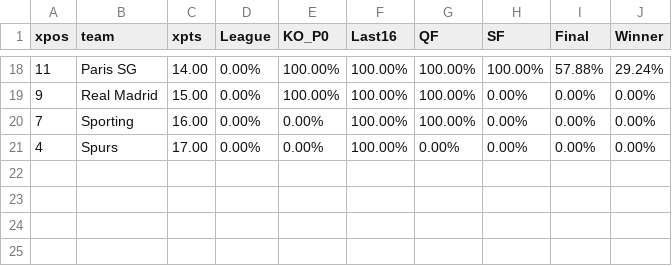
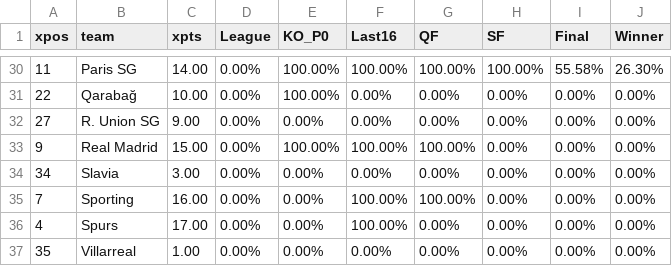
Before and after one commit to salomonmowen/soccer-scraper, a CSV file: predicted_table.csv, drawn as a sheet; only a part is shown, gaps mark what is left out; the diff covers the shown part only.

```diff
--- a/predicted_table.csv
+++ b/predicted_table.csv
@@ -18,4 +30,8 @@ xpos,team,xpts,League,KO_P0,Last16,QF,SF,Final,Winner
-11,Paris SG,14.00,0.00%,100.00%,100.00%,100.00%,100.00%,57.88%,29.24%
+11,Paris SG,14.00,0.00%,100.00%,100.00%,100.00%,100.00%,55.58%,26.30%
+22,Qarabağ,10.00,0.00%,100.00%,0.00%,0.00%,0.00%,0.00%,0.00%
+27,R. Union SG,9.00,0.00%,0.00%,0.00%,0.00%,0.00%,0.00%,0.00%
 9,Real Madrid,15.00,0.00%,100.00%,100.00%,100.00%,0.00%,0.00%,0.00%
+34,Slavia,3.00,0.00%,0.00%,0.00%,0.00%,0.00%,0.00%,0.00%
 7,Sporting,16.00,0.00%,0.00%,100.00%,100.00%,0.00%,0.00%,0.00%
 4,Spurs,17.00,0.00%,0.00%,100.00%,0.00%,0.00%,0.00%,0.00%
+35,Villarreal,1.00,0.00%,0.00%,0.00%,0.00%,0.00%,0.00%,0.00%
```
Also changed, not shown: 12 added rows and 7 edited cells elsewhere in this file.
